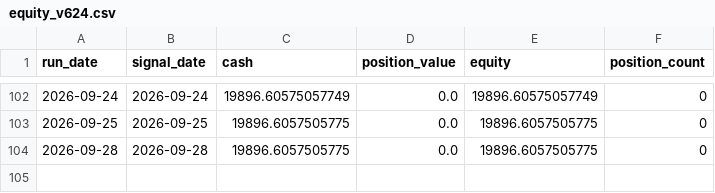
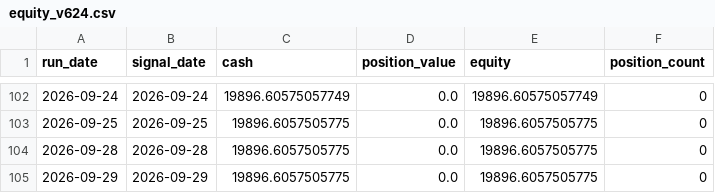
Before and after one commit to pengin01/stock-trading-system, a CSV file: equity_v624.csv, drawn as a sheet; only a part is shown, gaps mark what is left out; the diff names each change by its address in the sheet, - before the commit and + after, or states it on an @@ line.

```diff
--- a/equity_v624.csv
+++ b/equity_v624.csv
+row 105: 2026-09-29 | 2026-09-29 | 19896.6057505775 | 0.0 | 19896.6057505775 | 0
```
Also changed, not shown: 1 other file.
